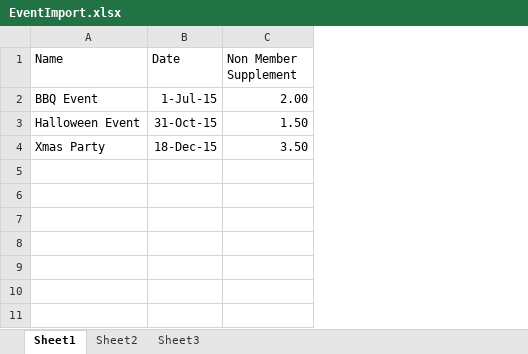
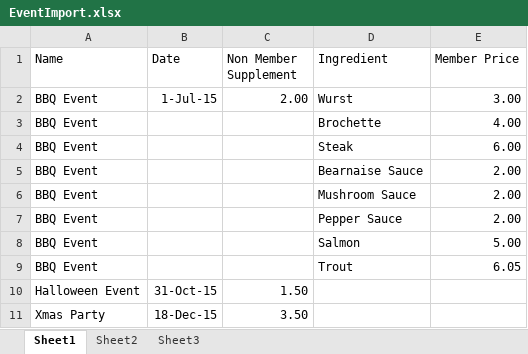
Before and after one commit to incodehq/radrace2015, an Excel workbook: fixture/src/main/java/domainapp/fixture/scenarios/spreadsheets/EventImport.xlsx, sheet Sheet1, drawn as a sheet; values as stored, in another font and other column widths than the file's, no borders; the diff names each change by its address in the sheet, - before the commit and + after, or states it on an @@ line.

```diff
--- a/fixture/src/main/java/domainapp/fixture/scenarios/spreadsheets/EventImport.xlsx (sheet Sheet1)
+++ b/fixture/src/main/java/domainapp/fixture/scenarios/spreadsheets/EventImport.xlsx (sheet Sheet1)
+column D (Ingredient), row 2: Wurst
+column E (Member Price), row 2: 3.00
+row 3: BBQ Event |  |  | Brochette | 4.00
+row 4: BBQ Event |  |  | Steak | 6.00
+row 5: BBQ Event |  |  | Bearnaise Sauce | 2.00
+row 6: BBQ Event |  |  | Mushroom Sauce | 2.00
+row 7: BBQ Event |  |  | Pepper Sauce | 2.00
+row 8: BBQ Event |  |  | Salmon | 5.00
+row 9: BBQ Event |  |  | Trout | 6.05
```
Also changed, not shown: fixture/src/main/java/domainapp/fixture/scenarios/spreadsheets/IngredientImport.xlsx, 10 other files.
